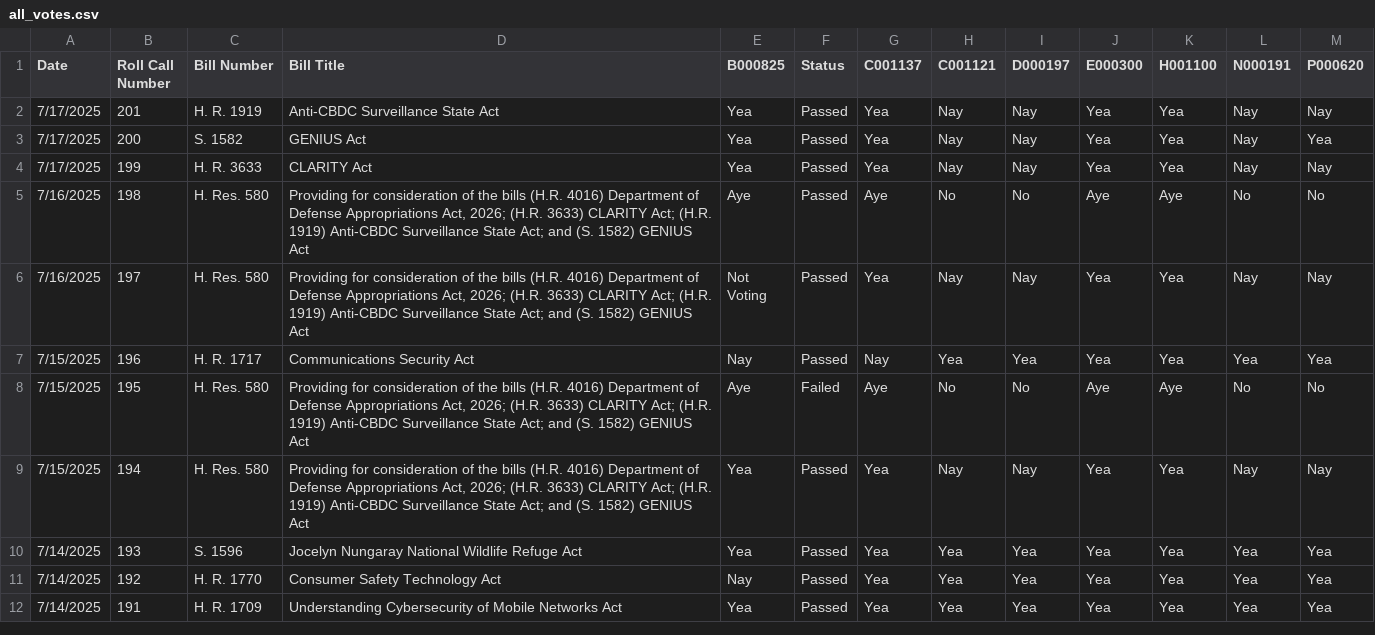
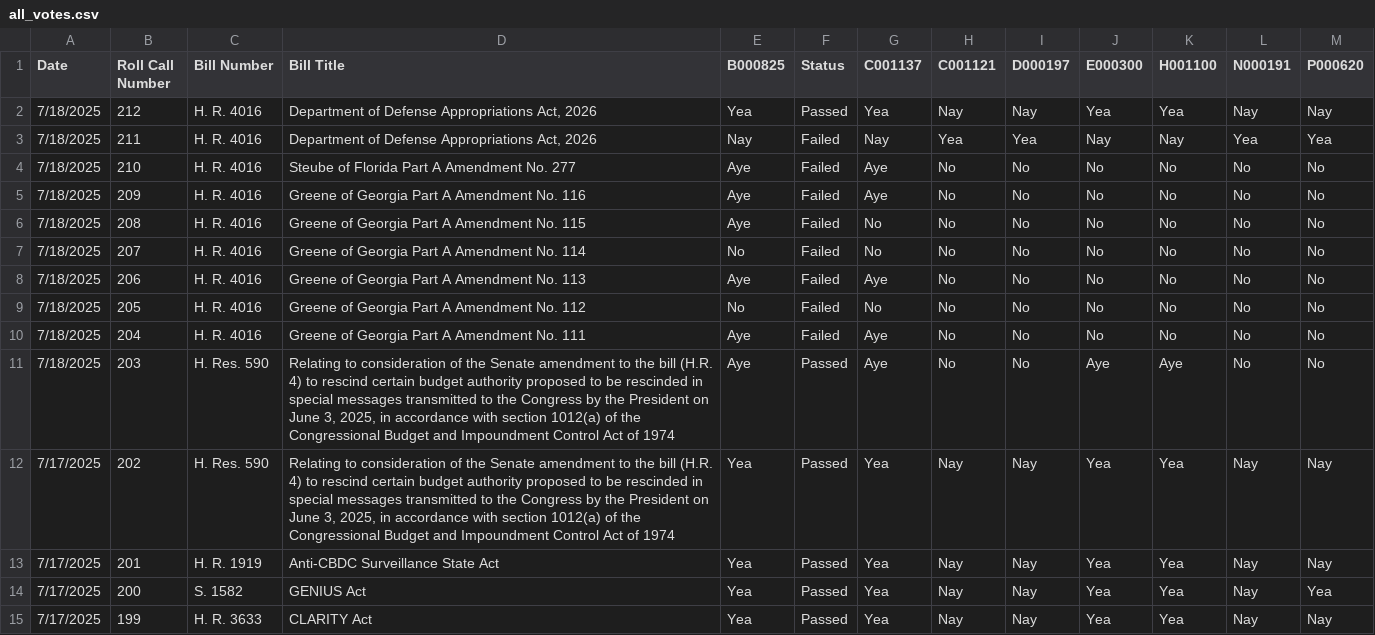
Before and after one commit to githamm/congressional-vote-tracker, a CSV file: all_votes.csv, drawn as a sheet; only a part is shown; the shorter side is filled out with more unchanged rows; the diff names each change by its address in the sheet, - before the commit and + after, or states it on an @@ line.

```diff
--- a/all_votes.csv
+++ b/all_votes.csv
+row 2: 7/18/2025 | 212 | H. R. 4016 | Department of Defense Appropriations Act, 2026 | Yea | Passed | Yea | Nay | Nay | Yea | Yea | Nay | Nay
+row 3: 7/18/2025 | 211 | H. R. 4016 | Department of Defense Appropriations Act, 2026 | Nay | Failed | Nay | Yea | Yea | Nay | Nay | Yea | Yea
+row 4: 7/18/2025 | 210 | H. R. 4016 | Steube of Florida Part A Amendment No. 277 | Aye | Failed | Aye | No | No | No | No | No | No
+row 5: 7/18/2025 | 209 | H. R. 4016 | Greene of Georgia Part A Amendment No. 116 | Aye | Failed | Aye | No | No | No | No | No | No
+row 6: 7/18/2025 | 208 | H. R. 4016 | Greene of Georgia Part A Amendment No. 115 | Aye | Failed | No | No | No | No | No | No | No
+row 7: 7/18/2025 | 207 | H. R. 4016 | Greene of Georgia Part A Amendment No. 114 | No | Failed | No | No | No | No | No | No | No
+row 8: 7/18/2025 | 206 | H. R. 4016 | Greene of Georgia Part A Amendment No. 113 | Aye | Failed | Aye | No | No | No | No | No | No
+row 9: 7/18/2025 | 205 | H. R. 4016 | Greene of Georgia Part A Amendment No. 112 | No | Failed | No | No | No | No | No | No | No
+row 10: 7/18/2025 | 204 | H. R. 4016 | Greene of Georgia Part A Amendment No. 111 | Aye | Failed | Aye | No | No | No | No | No | No
+row 11: 7/18/2025 | 203 | H. Res. 590 | Relating to consideration of the Senate amendment to the bill (H.R. 4) to rescind certain budget authority proposed to be rescinded in special messages transmitted to the Congress by the President on June 3, 2025, in accordance with section 1012(a) of the Congressional Budget and Impoundment Control Act of 1974 | Aye | Passed | Aye | No | No | Aye | Aye | No | No
+row 12: 7/17/2025 | 202 | H. Res. 590 | Relating to consideration of the Senate amendment to the bill (H.R. 4) to rescind certain budget authority proposed to be rescinded in special messages transmitted to the Congress by the President on June 3, 2025, in accordance with section 1012(a) of the Congressional Budget and Impoundment Control Act of 1974 | Yea | Passed | Yea | Nay | Nay | Yea | Yea | Nay | Nay
```
Also changed, not shown: representative_B000825_votes.csv, representative_C001121_votes.csv, 6 other files.
